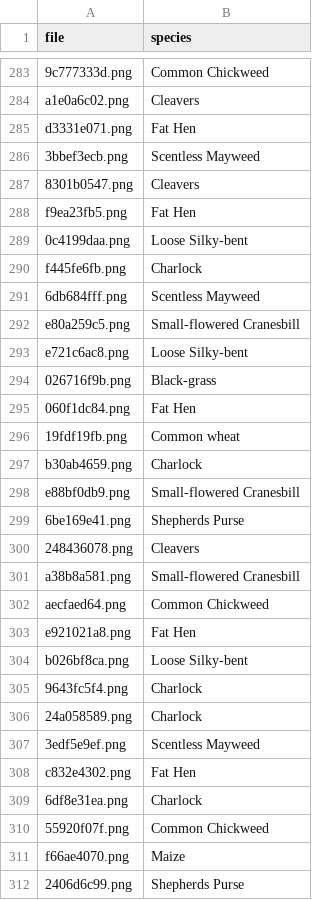
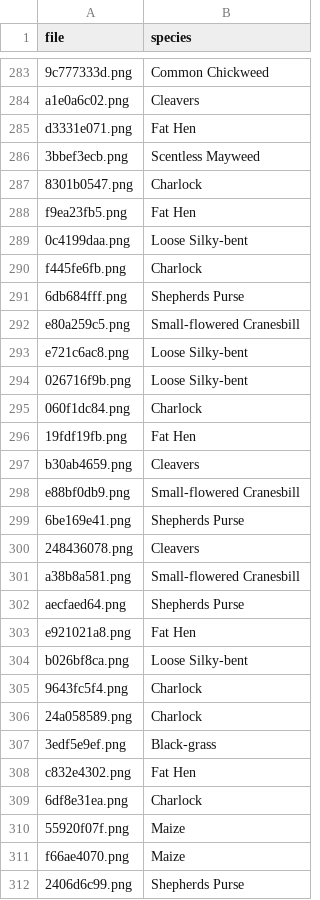
Before and after one commit to BerkinChen/Seedings_Classification, a CSV file: submission/MLP_submission.csv, drawn as a sheet; only a part is shown, gaps mark what is left out; the diff covers the shown part only.

```diff
--- a/submission/MLP_submission.csv
+++ b/submission/MLP_submission.csv
@@ -286,3 +286,3 @@ d3331e071.png,Fat Hen
 3bbef3ecb.png,Scentless Mayweed
-8301b0547.png,Cleavers
+8301b0547.png,Charlock
 f9ea23fb5.png,Fat Hen
@@ -290,9 +290,9 @@ f9ea23fb5.png,Fat Hen
 f445fe6fb.png,Charlock
-6db684fff.png,Scentless Mayweed
+6db684fff.png,Shepherds Purse
 e80a259c5.png,Small-flowered Cranesbill
 e721c6ac8.png,Loose Silky-bent
-026716f9b.png,Black-grass
-060f1dc84.png,Fat Hen
-19fdf19fb.png,Common wheat
-b30ab4659.png,Charlock
+026716f9b.png,Loose Silky-bent
+060f1dc84.png,Charlock
+19fdf19fb.png,Fat Hen
+b30ab4659.png,Cleavers
 e88bf0db9.png,Small-flowered Cranesbill
@@ -301,3 +301,3 @@ e88bf0db9.png,Small-flowered Cranesbill
 a38b8a581.png,Small-flowered Cranesbill
-aecfaed64.png,Common Chickweed
+aecfaed64.png,Shepherds Purse
 e921021a8.png,Fat Hen
@@ -306,6 +306,6 @@ b026bf8ca.png,Loose Silky-bent
 24a058589.png,Charlock
-3edf5e9ef.png,Scentless Mayweed
+3edf5e9ef.png,Black-grass
 c832e4302.png,Fat Hen
 6df8e31ea.png,Charlock
-55920f07f.png,Common Chickweed
+55920f07f.png,Maize
 f66ae4070.png,Maize
```
Also changed, not shown: 168 edited cells elsewhere in this file.
